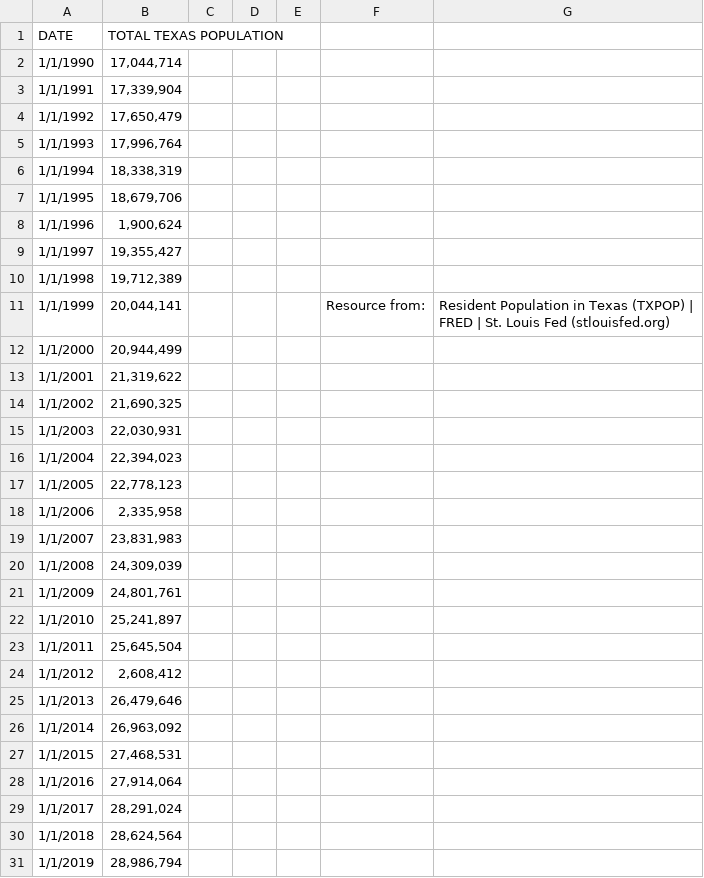
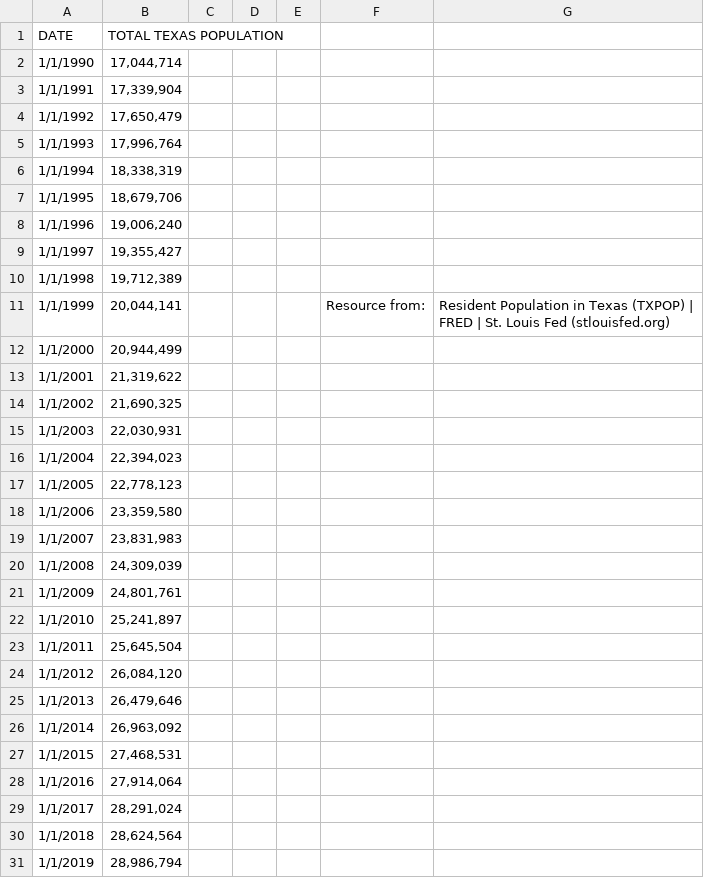
Before and after one commit to Fescamil1/Project_1_Housing_Market_Analysis, a CSV file: TXPOP.csv, drawn as a sheet; only a part is shown; the diff names each change by its address in the sheet, - before the commit and + after, or states it on an @@ line.

Commit message:
population data

```diff
--- a/TXPOP.csv
+++ b/TXPOP.csv
-B8 (TOTAL TEXAS POPULATION): 1,900,624
+B8 (TOTAL TEXAS POPULATION): 19,006,240
-B18 (TOTAL TEXAS POPULATION): 2,335,958
+B18 (TOTAL TEXAS POPULATION): 23,359,580
-B24 (TOTAL TEXAS POPULATION): 2,608,412
+B24 (TOTAL TEXAS POPULATION): 26,084,120
```
Also changed, not shown: 3 other files.
